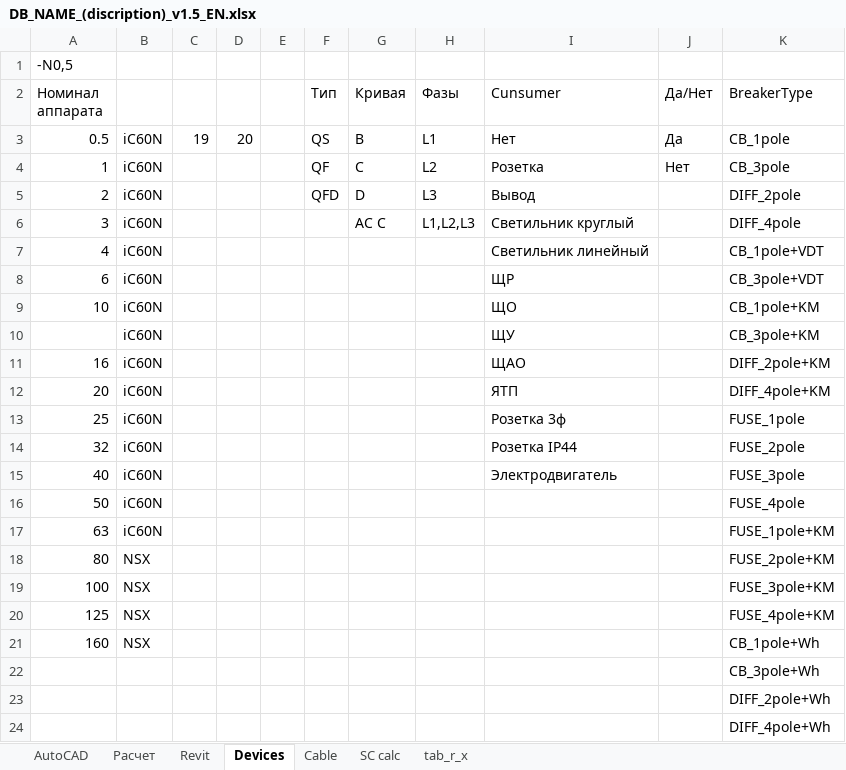
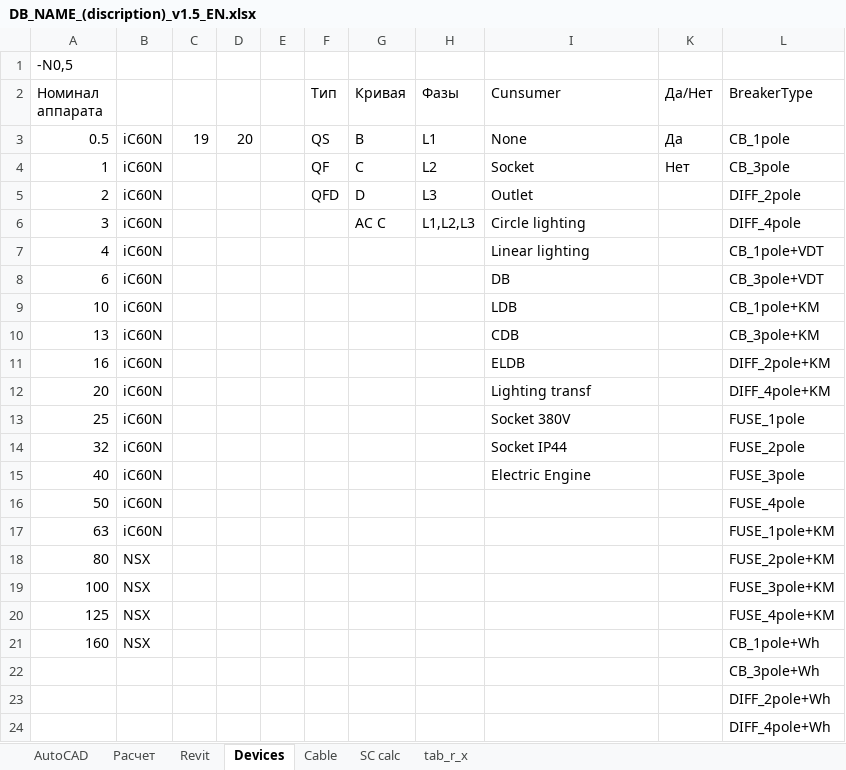
Before and after one commit to Derie1/SLD_Builder, an Excel workbook: templates/DB_NAME_(discription)_v1.5_EN.xlsx, sheet Devices, drawn as a sheet; values as stored, in another font and other column widths than the file's, no borders; the diff names each change by its address in the sheet, - before the commit and + after, or states it on an @@ line.

```diff
--- a/templates/DB_NAME_(discription)_v1.5_EN.xlsx (sheet Devices)
+++ b/templates/DB_NAME_(discription)_v1.5_EN.xlsx (sheet Devices)
-I3 (Cunsumer): Нет
+I3 (Cunsumer): None
-I4 (Cunsumer): Розетка
+I4 (Cunsumer): Socket
-I5 (Cunsumer): Вывод
+I5 (Cunsumer): Outlet
-I6 (Cunsumer): Светильник круглый
+I6 (Cunsumer): Circle lighting
-I7 (Cunsumer): Светильник линейный
+I7 (Cunsumer): Linear lighting
-I8 (Cunsumer): ЩР
+I8 (Cunsumer): DB
-I9 (Cunsumer): ЩО
+I9 (Cunsumer): LDB
-A10 (Номинал аппарата): (empty)
+A10 (Номинал аппарата): 13
-I10 (Cunsumer): ЩУ
+I10 (Cunsumer): CDB
-I11 (Cunsumer): ЩАО
+I11 (Cunsumer): ELDB
-I12 (Cunsumer): ЯТП
+I12 (Cunsumer): Lighting transf
-I13 (Cunsumer): Розетка 3ф
+I13 (Cunsumer): Socket 380V
-I14 (Cunsumer): Розетка IP44
+I14 (Cunsumer): Socket IP44
-I15 (Cunsumer): Электродвигатель
+I15 (Cunsumer): Electric Engine
```
Also changed, not shown: sheet AutoCAD, sheet Расчет, hidden cells, charts or pictures, 5 other files.
